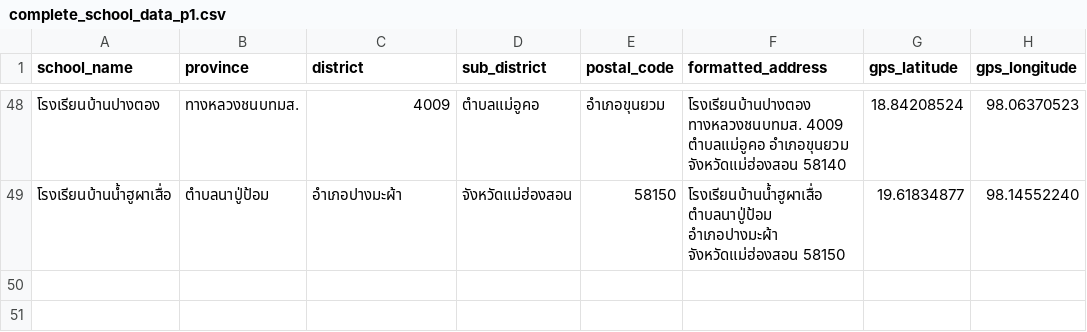
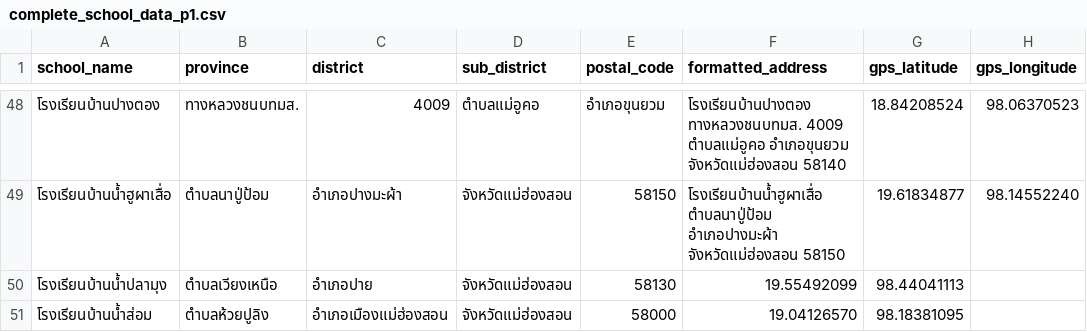
Before and after one commit to Mhonns/KHT_Team, a CSV file: Src/database/Data/complete_school_data_p1.csv, drawn as a sheet; only a part is shown, gaps mark what is left out.

```diff
--- a/Src/database/Data/complete_school_data_p1.csv
+++ b/Src/database/Data/complete_school_data_p1.csv
@@ -49 +49,3 @@ school_name,province,district,sub_district,postal_code,formatted_address,gps_lat
 โรงเรียนบ้านน้ำฮูผาเสื่อ,ตำบลนาปู่ป้อม,อำเภอปางมะผ้า,จังหวัดแม่ฮ่องสอน,58150,โรงเรียนบ้านน้ำฮูผาเสื่อ ตำบลนาปู่ป้อม อำเภอปางมะผ้า จังหวัดแม่ฮ่องสอน 58150,19.61834877, 98.14552240
+โรงเรียนบ้านน้ำปลามุง,ตำบลเวียงเหนือ,อำเภอปาย,จังหวัดแม่ฮ่องสอน,58130,19.55492099,98.44041113
+โรงเรียนบ้านน้ำส่อม,ตำบลห้วยปูลิง,อำเภอเมืองแม่ฮ่องสอน,จังหวัดแม่ฮ่องสอน,58000,19.04126570,98.18381095
```
Also changed, not shown: Src/database/hospitals.csv, Src/database/schools.csv, 9 other files.
